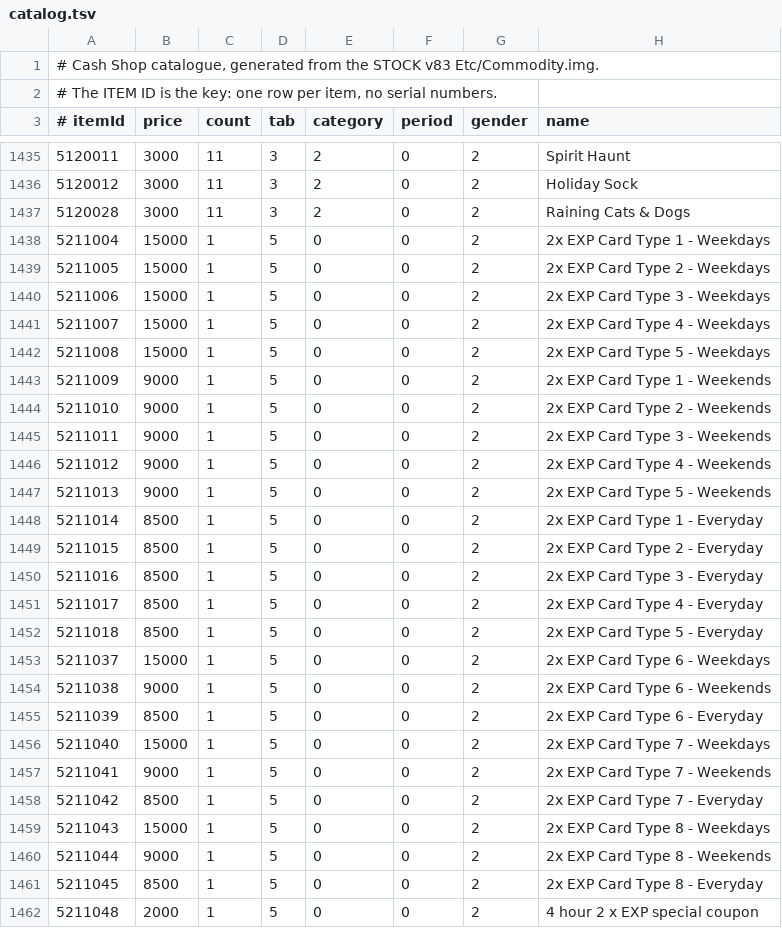
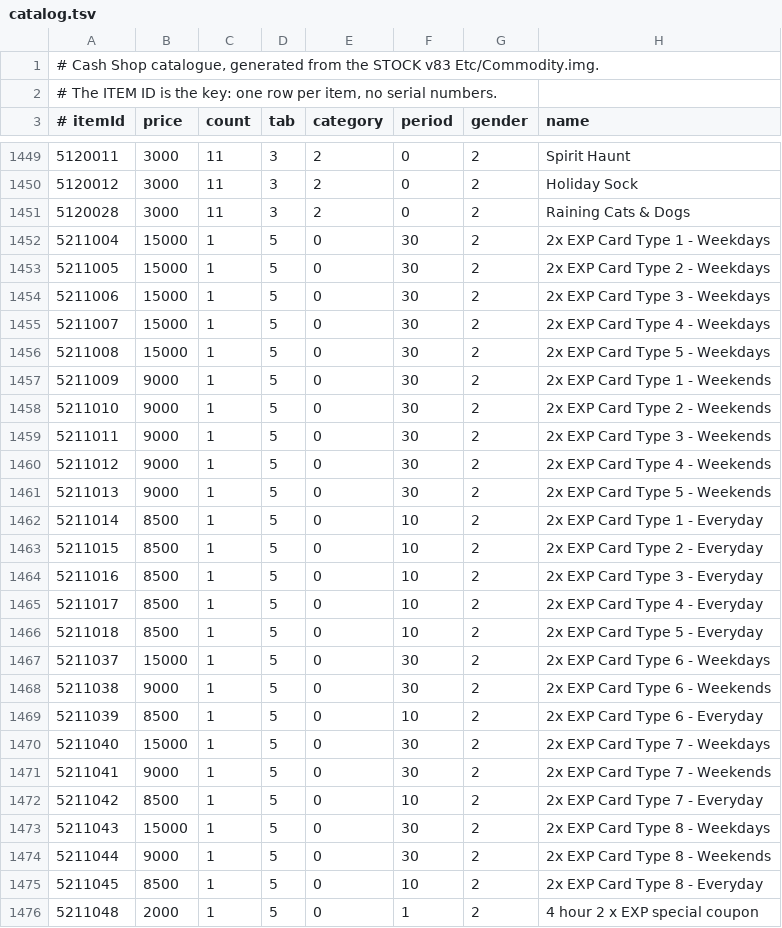
Before and after one commit to joshhmann/SlumsMS, a TSV file: cashshop/catalog.tsv, drawn as a sheet; only a part is shown, gaps mark what is left out; the diff covers the shown part only.

```diff
--- a/cashshop/catalog.tsv
+++ b/cashshop/catalog.tsv
@@ -1437,26 +1451,26 @@
 5120028	3000	11	3	2	0	2	Raining Cats & Dogs
-5211004	15000	1	5	0	0	2	2x EXP Card Type 1 - Weekdays
-5211005	15000	1	5	0	0	2	2x EXP Card Type 2 - Weekdays
-5211006	15000	1	5	0	0	2	2x EXP Card Type 3 - Weekdays
-5211007	15000	1	5	0	0	2	2x EXP Card Type 4 - Weekdays
-5211008	15000	1	5	0	0	2	2x EXP Card Type 5 - Weekdays
-5211009	9000	1	5	0	0	2	2x EXP Card Type 1 - Weekends
-5211010	9000	1	5	0	0	2	2x EXP Card Type 2 - Weekends
-5211011	9000	1	5	0	0	2	2x EXP Card Type 3 - Weekends
-5211012	9000	1	5	0	0	2	2x EXP Card Type 4 - Weekends
-5211013	9000	1	5	0	0	2	2x EXP Card Type 5 - Weekends
-5211014	8500	1	5	0	0	2	2x EXP Card Type 1 - Everyday
-5211015	8500	1	5	0	0	2	2x EXP Card Type 2 - Everyday
-5211016	8500	1	5	0	0	2	2x EXP Card Type 3 - Everyday
-5211017	8500	1	5	0	0	2	2x EXP Card Type 4 - Everyday
-5211018	8500	1	5	0	0	2	2x EXP Card Type 5 - Everyday
-5211037	15000	1	5	0	0	2	2x EXP Card Type 6 - Weekdays
-5211038	9000	1	5	0	0	2	2x EXP Card Type 6 - Weekends
-5211039	8500	1	5	0	0	2	2x EXP Card Type 6 - Everyday
-5211040	15000	1	5	0	0	2	2x EXP Card Type 7 - Weekdays
-5211041	9000	1	5	0	0	2	2x EXP Card Type 7 - Weekends
-5211042	8500	1	5	0	0	2	2x EXP Card Type 7 - Everyday
-5211043	15000	1	5	0	0	2	2x EXP Card Type 8 - Weekdays
-5211044	9000	1	5	0	0	2	2x EXP Card Type 8 - Weekends
-5211045	8500	1	5	0	0	2	2x EXP Card Type 8 - Everyday
-5211048	2000	1	5	0	0	2	4 hour 2 x EXP special coupon
+5211004	15000	1	5	0	30	2	2x EXP Card Type 1 - Weekdays
+5211005	15000	1	5	0	30	2	2x EXP Card Type 2 - Weekdays
+5211006	15000	1	5	0	30	2	2x EXP Card Type 3 - Weekdays
+5211007	15000	1	5	0	30	2	2x EXP Card Type 4 - Weekdays
+5211008	15000	1	5	0	30	2	2x EXP Card Type 5 - Weekdays
+5211009	9000	1	5	0	30	2	2x EXP Card Type 1 - Weekends
+5211010	9000	1	5	0	30	2	2x EXP Card Type 2 - Weekends
+5211011	9000	1	5	0	30	2	2x EXP Card Type 3 - Weekends
+5211012	9000	1	5	0	30	2	2x EXP Card Type 4 - Weekends
+5211013	9000	1	5	0	30	2	2x EXP Card Type 5 - Weekends
+5211014	8500	1	5	0	10	2	2x EXP Card Type 1 - Everyday
+5211015	8500	1	5	0	10	2	2x EXP Card Type 2 - Everyday
+5211016	8500	1	5	0	10	2	2x EXP Card Type 3 - Everyday
+5211017	8500	1	5	0	10	2	2x EXP Card Type 4 - Everyday
+5211018	8500	1	5	0	10	2	2x EXP Card Type 5 - Everyday
+5211037	15000	1	5	0	30	2	2x EXP Card Type 6 - Weekdays
+5211038	9000	1	5	0	30	2	2x EXP Card Type 6 - Weekends
+5211039	8500	1	5	0	10	2	2x EXP Card Type 6 - Everyday
+5211040	15000	1	5	0	30	2	2x EXP Card Type 7 - Weekdays
+5211041	9000	1	5	0	30	2	2x EXP Card Type 7 - Weekends
+5211042	8500	1	5	0	10	2	2x EXP Card Type 7 - Everyday
+5211043	15000	1	5	0	30	2	2x EXP Card Type 8 - Weekdays
+5211044	9000	1	5	0	30	2	2x EXP Card Type 8 - Weekends
+5211045	8500	1	5	0	10	2	2x EXP Card Type 8 - Everyday
+5211048	2000	1	5	0	1	2	4 hour 2 x EXP special coupon
```
Also changed, not shown: 18 added rows, 4 removed rows and 11 edited cells elsewhere in this file, 13 other files.
